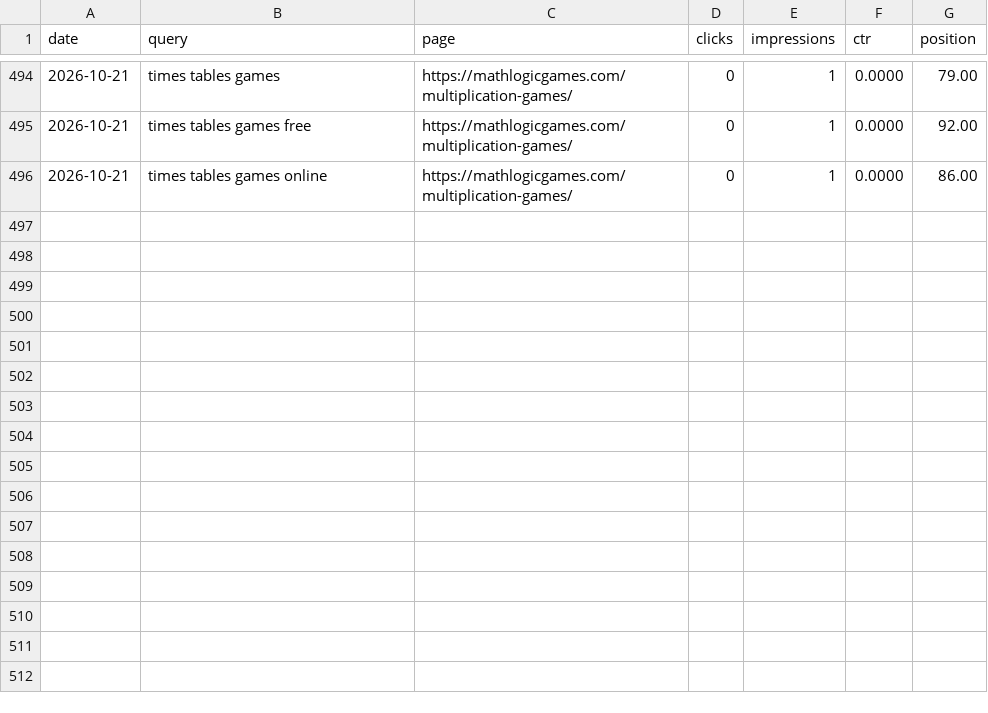
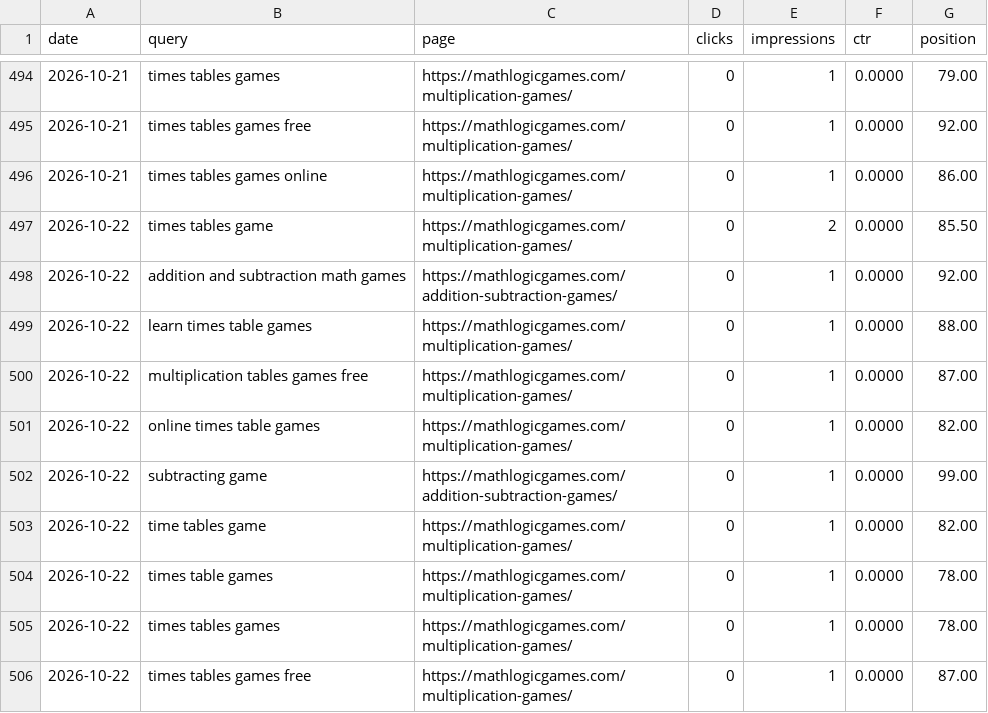
Before and after one commit to thanhnt1910/gsc-data, a CSV file: data/queries/2026-10.csv, drawn as a sheet; only a part is shown, gaps mark what is left out; the diff names each change by its address in the sheet, - before the commit and + after, or states it on an @@ line.

```diff
--- a/data/queries/2026-10.csv
+++ b/data/queries/2026-10.csv
+row 497: 2026-10-22 | times tables game | https://mathlogicgames.com/multiplication-games/ | 0 | 2 | 0.0000 | 85.50
+row 498: 2026-10-22 | addition and subtraction math games | https://mathlogicgames.com/addition-subtraction-games/ | 0 | 1 | 0.0000 | 92.00
+row 499: 2026-10-22 | learn times table games | https://mathlogicgames.com/multiplication-games/ | 0 | 1 | 0.0000 | 88.00
+row 500: 2026-10-22 | multiplication tables games free | https://mathlogicgames.com/multiplication-games/ | 0 | 1 | 0.0000 | 87.00
+row 501: 2026-10-22 | online times table games | https://mathlogicgames.com/multiplication-games/ | 0 | 1 | 0.0000 | 82.00
+row 502: 2026-10-22 | subtracting game | https://mathlogicgames.com/addition-subtraction-games/ | 0 | 1 | 0.0000 | 99.00
+row 503: 2026-10-22 | time tables game | https://mathlogicgames.com/multiplication-games/ | 0 | 1 | 0.0000 | 82.00
+row 504: 2026-10-22 | times table games | https://mathlogicgames.com/multiplication-games/ | 0 | 1 | 0.0000 | 78.00
+row 505: 2026-10-22 | times tables games | https://mathlogicgames.com/multiplication-games/ | 0 | 1 | 0.0000 | 78.00
+row 506: 2026-10-22 | times tables games free | https://mathlogicgames.com/multiplication-games/ | 0 | 1 | 0.0000 | 87.00
```
Also changed, not shown: data/countries/2026-10.csv, data/ga4/events/2026-10.csv, 10 other files.
